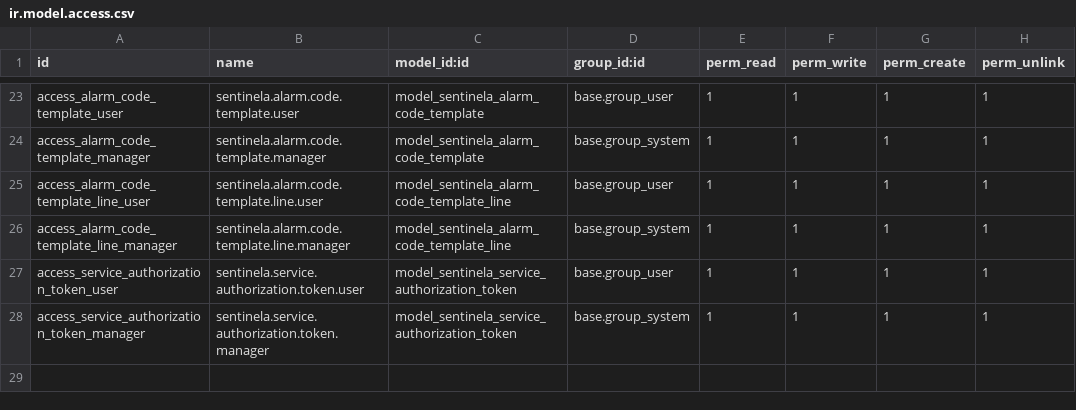
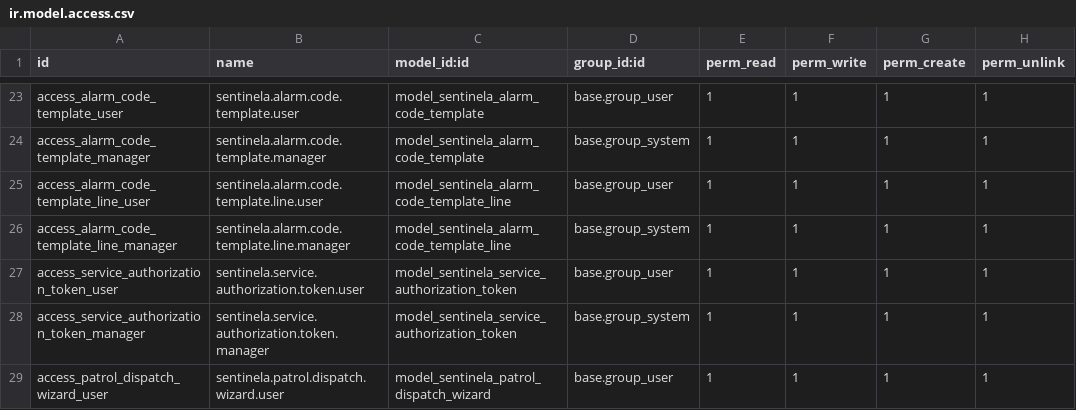
Before and after one commit to alarmassentinela-rgb/Sentinela_Control_Center, a CSV file: sentinela_monitoring/security/ir.model.access.csv, drawn as a sheet; only a part is shown, gaps mark what is left out.

```diff
--- a/sentinela_monitoring/security/ir.model.access.csv
+++ b/sentinela_monitoring/security/ir.model.access.csv
@@ -28 +28,2 @@ access_service_authorization_token_user,sentinela.service.authorization.token.us
 access_service_authorization_token_manager,sentinela.service.authorization.token.manager,model_sentinela_service_authorization_token,base.group_system,1,1,1,1
+access_patrol_dispatch_wizard_user,sentinela.patrol.dispatch.wizard.user,model_sentinela_patrol_dispatch_wizard,base.group_user,1,1,1,1
```
Also changed, not shown: 5 other files.
